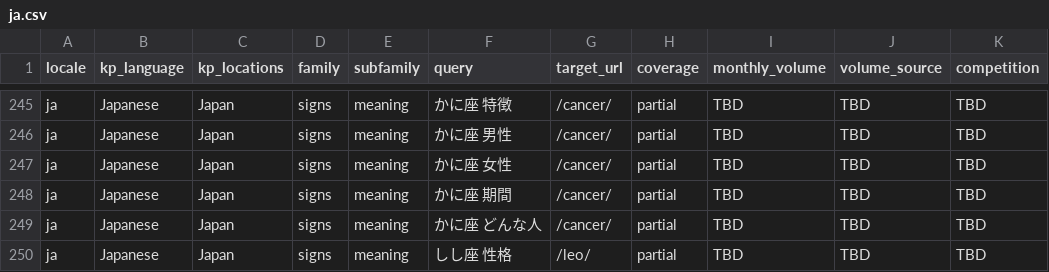
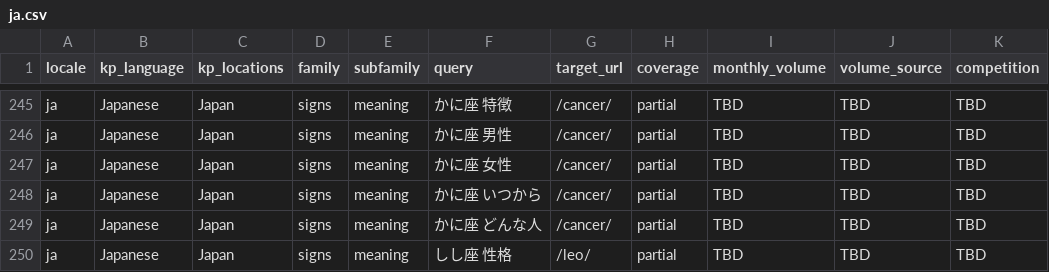
Before and after one commit to zodiacs-org/site, a CSV file: docs/visibility/keywords/ja.csv, drawn as a sheet; only a part is shown, gaps mark what is left out; the diff covers the shown part only; the diff names each change by its address in the sheet, - before the commit and + after, or states it on an @@ line.

```diff
--- a/docs/visibility/keywords/ja.csv
+++ b/docs/visibility/keywords/ja.csv
-F248 (query): かに座 期間
+F248 (query): かに座 いつから
```
Also changed, not shown: 16 edited cells elsewhere in this file, docs/visibility/keywords/all-locales.csv, docs/visibility/keywords/de.csv, 5 other files.
